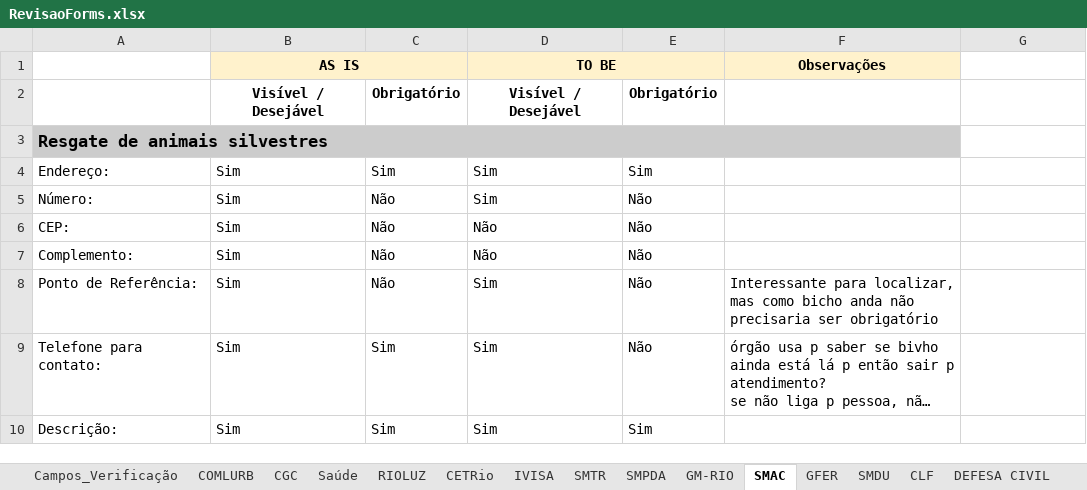
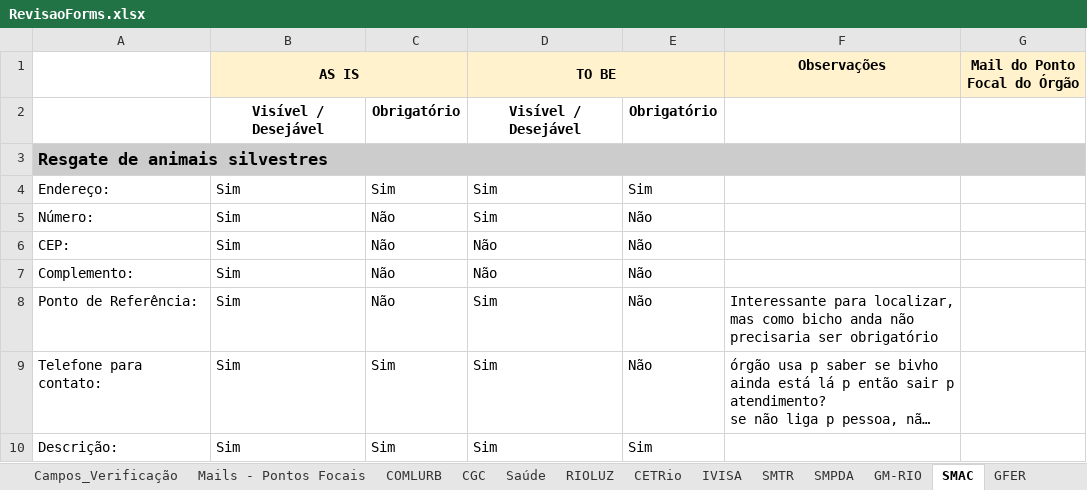
Before and after one commit to rickdourado/servicoscrc, an Excel workbook: refs/planilhas/RevisaoForms.xlsx, sheet SMAC, drawn as a sheet; long unchanged cells end in …; values as stored, in another font and other column widths than the file's, no borders; charts and pictures not drawn; the diff names each change by its address in the sheet, - before the commit and + after, or states it on an @@ line.

```diff
--- a/refs/planilhas/RevisaoForms.xlsx (sheet SMAC)
+++ b/refs/planilhas/RevisaoForms.xlsx (sheet SMAC)
+sheet tab: Mails - Pontos Focais
-G1: (empty)
+G1: Mail do Ponto Focal do Órgão
-G1 fill: none
+G1 fill: #FFF2CC
-A3:F3 merged
+A3:G3 merged
```
Also changed, not shown: sheet RIOLUZ, sheet CGC, sheet GM-RIO, sheet COMLURB, charts or pictures, 21 other files.
